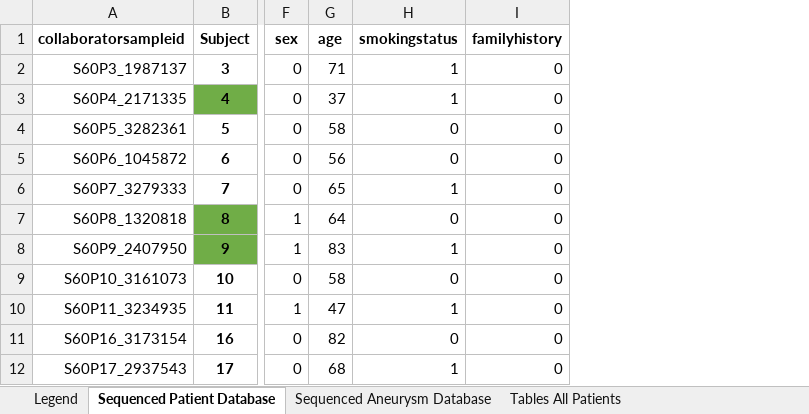
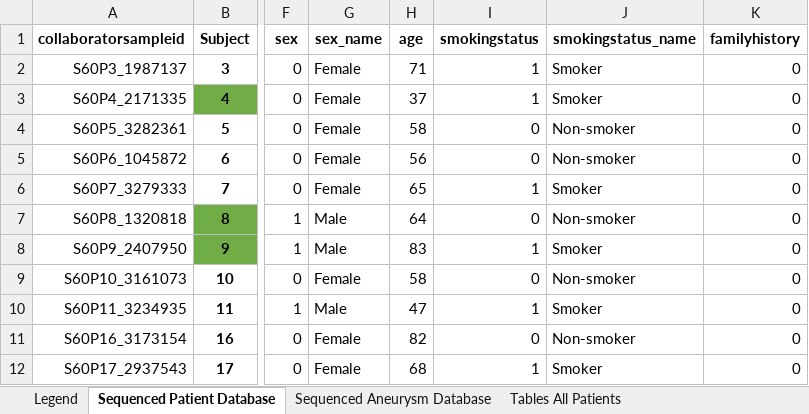
Before and after one commit to rizzarivincent/Aneurysm_Research, an Excel workbook: Deidentified Aneurysm Genetics Study Spreadsheet Master_20210623.xlsx, sheet Sequenced Patient Database, drawn as a sheet; only a part is shown, gaps mark what is left out; values as stored, in another font and other column widths than the file's, no borders; the diff names each change by its address in the sheet, - before the commit and + after, or states it on an @@ line.

Commit message:
Added important columns to new spreadsheet, made a copy of the original

```diff
--- a/Deidentified Aneurysm Genetics Study Spreadsheet Master_20210623.xlsx (sheet Sequenced Patient Database)
+++ b/Deidentified Aneurysm Genetics Study Spreadsheet Master_20210623.xlsx (sheet Sequenced Patient Database)
+column G (sex_name), rows 2-12: Female | Female | Female | Female | Female | Male | Male | Female | Male | Female | Female
+column J (smokingstatus_name), rows 2-12: Smoker | Smoker | Non-smoker | Non-smoker | Smoker | Non-smoker | Smoker | Non-smoker | Smoker | Non-smoker | Smoker
```
Also changed, not shown: sheet Sequenced Aneurysm Database, charts or pictures, Deidentified Aneurysm Genetics Study Database_20200601.xlsx, 2 other files.
